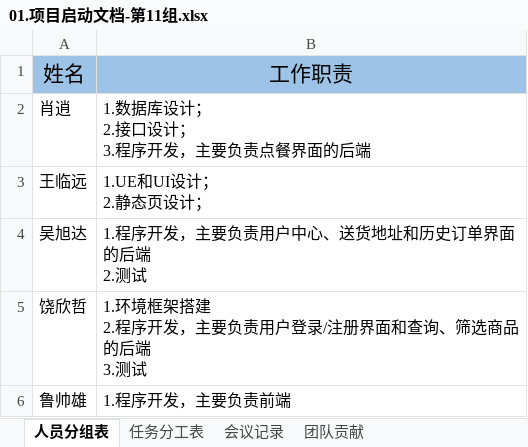
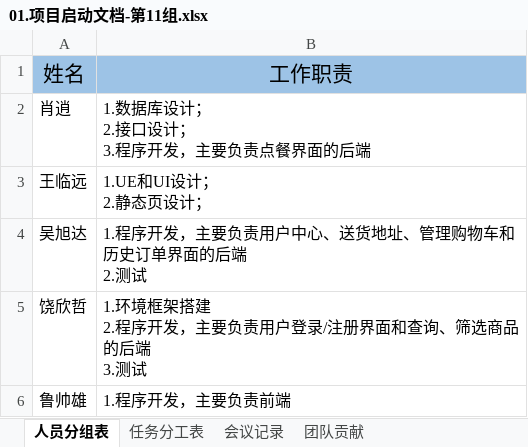
Before and after one commit to qmzhn1912/professional-training, an Excel workbook: 【项目成果物】第11组-hungry/03.项目文件/01.项目启动文档-第11组.xlsx, sheet 人员分组表, drawn as a sheet; values as stored, in another font and other column widths than the file's, no borders; ↵ is a line break in a cell; the diff names each change by its address in the sheet, - before the commit and + after, or states it on an @@ line.

```diff
--- a/【项目成果物】第11组-hungry/03.项目文件/01.项目启动文档-第11组.xlsx (sheet 人员分组表)
+++ b/【项目成果物】第11组-hungry/03.项目文件/01.项目启动文档-第11组.xlsx (sheet 人员分组表)
-B4: 1.程序开发，主要负责用户中心、送货地址和历史订单界面的后端 ↵ 2.测试
+B4: 1.程序开发，主要负责用户中心、送货地址、管理购物车和历史订单界面的后端 ↵ 2.测试
```
Also changed, not shown: 1 other file.
